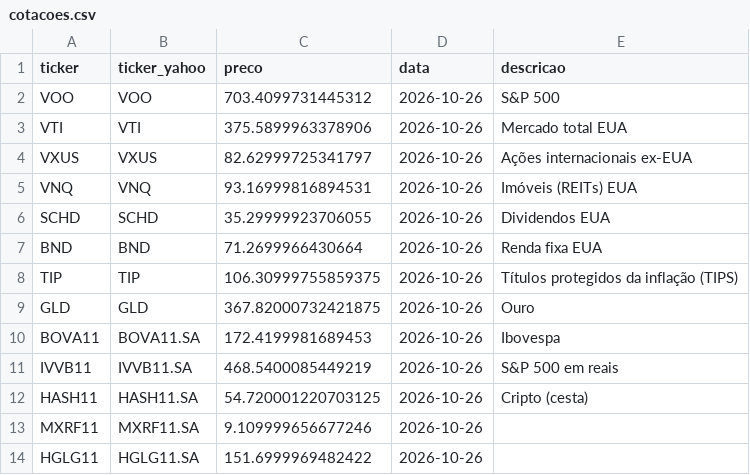
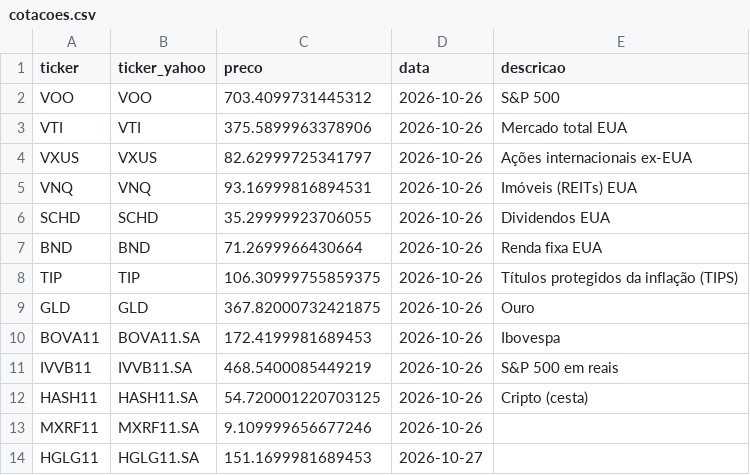
Before and after one commit to fatbrefere/analise-investimentos, a CSV file: investimentos/data/cotacoes.csv, drawn as a sheet.

```diff
--- a/investimentos/data/cotacoes.csv
+++ b/investimentos/data/cotacoes.csv
@@ -13,2 +13,2 @@ HASH11,HASH11.SA,54.720001220703125,2026-10-26,Cripto (cesta)
 MXRF11,MXRF11.SA,9.109999656677246,2026-10-26,
-HGLG11,HGLG11.SA,151.6999969482422,2026-10-26,
+HGLG11,HGLG11.SA,151.1699981689453,2026-10-27,
```
Also changed, not shown: investimentos/data/fundamentos.csv, investimentos/data/historico/ranking_2026-10-27.csv, 3 other files.
